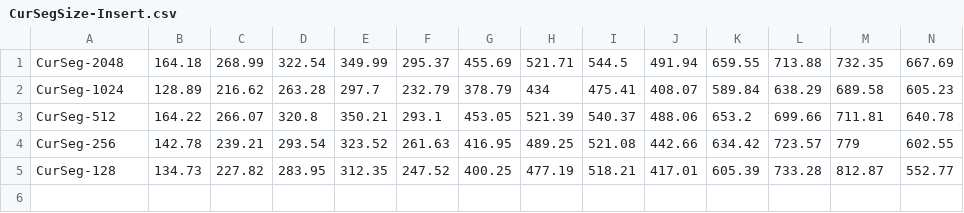
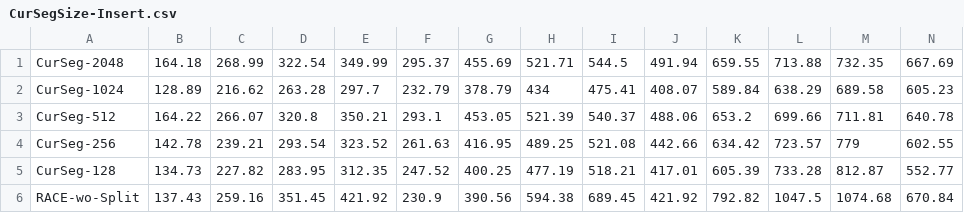
Before and after one commit to minxinhao/CalPlot, a CSV file: CalBench/micro-bench/CurSegSize-Insert.csv, drawn as a sheet; only a part is shown; rows hold the shown columns only; the diff names each change by its address in the sheet, - before the commit and + after, or states it on an @@ line.

```diff
--- a/CalBench/micro-bench/CurSegSize-Insert.csv
+++ b/CalBench/micro-bench/CurSegSize-Insert.csv
+row 6: RACE-wo-Split | 137.43 | 259.16 | 351.45 | 421.92 | 230.9 | 390.56 | 594.38 | 689.45 | 421.92 | 792.82 | 1047.5 | 1074.68 | 670.84
```
Also changed, not shown: CalBench/micro-bench/micro_bench_insert.csv, CalBench/micro-bench/ycsb_search.csv, 22 other files.
